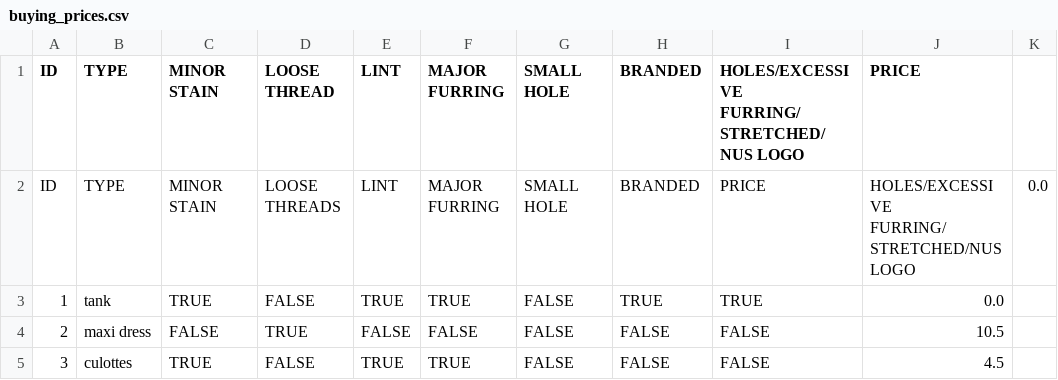
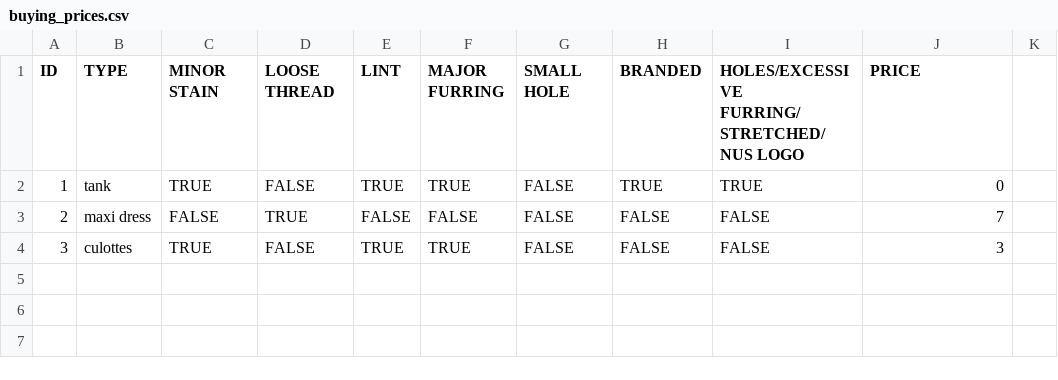
Before and after one commit to rnmy/aws-pricing, a CSV file: buying_prices.csv, drawn as a sheet.

```diff
--- a/buying_prices.csv
+++ b/buying_prices.csv
@@ -1,5 +1,4 @@
 ID,TYPE,MINOR STAIN,LOOSE THREAD,LINT,MAJOR FURRING,SMALL HOLE,BRANDED,HOLES/EXCESSIVE FURRING/STRETCHED/NUS LOGO,PRICE
-ID,TYPE,MINOR STAIN,LOOSE THREADS,LINT,MAJOR FURRING,SMALL HOLE,BRANDED,PRICE, HOLES/EXCESSIVE FURRING/STRETCHED/NUS LOGO,0.0
-1,tank,TRUE,FALSE,TRUE,TRUE,FALSE,TRUE,TRUE,0.0
-2,maxi dress,FALSE,TRUE,FALSE,FALSE,FALSE,FALSE,FALSE,10.5
-3,culottes,TRUE,FALSE,TRUE,TRUE,FALSE,FALSE,FALSE,4.5
+1,tank,TRUE,FALSE,TRUE,TRUE,FALSE,TRUE,TRUE,0
+2,maxi dress,FALSE,TRUE,FALSE,FALSE,FALSE,FALSE,FALSE,7
+3,culottes,TRUE,FALSE,TRUE,TRUE,FALSE,FALSE,FALSE,3
```
Also changed, not shown: data.csv, selling_prices.csv, 3 other files.
